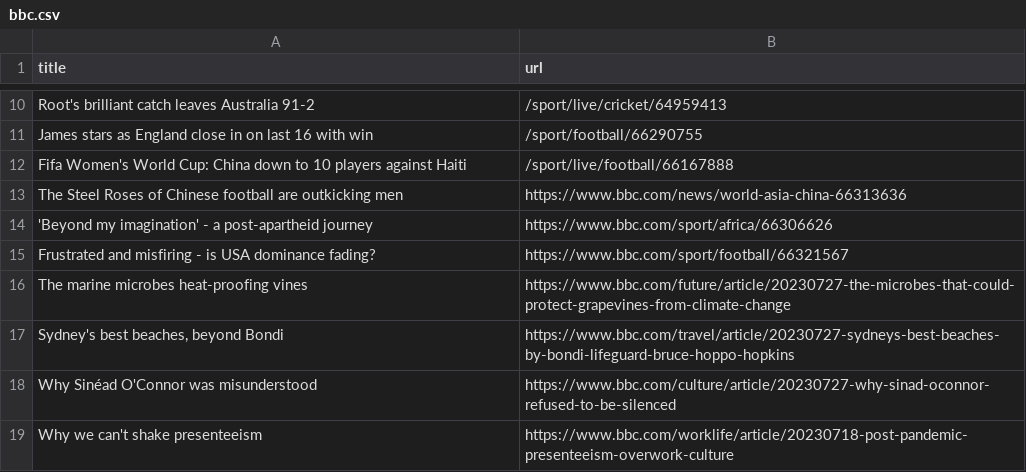
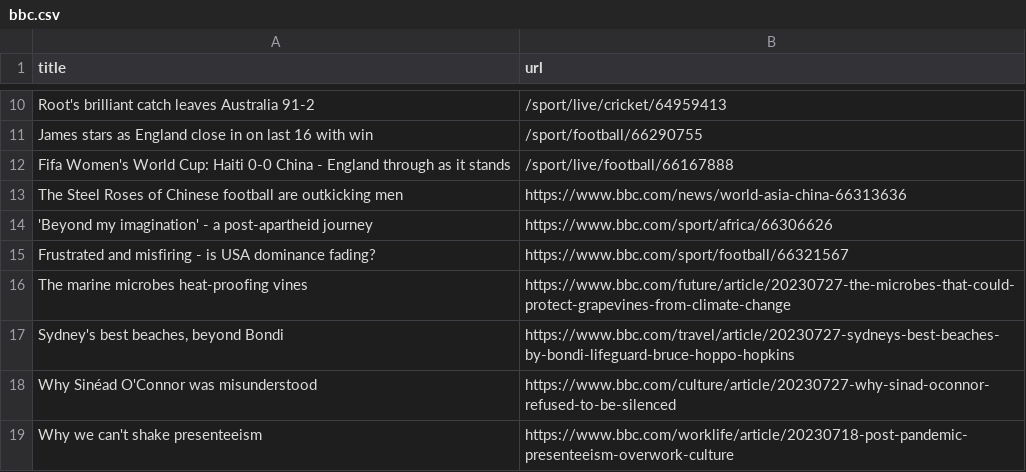
Before and after one commit to ramanshreya/automatic-scraper, a CSV file: bbc.csv, drawn as a sheet; only a part is shown, gaps mark what is left out.

```diff
--- a/bbc.csv
+++ b/bbc.csv
@@ -11,3 +11,3 @@ Root's brilliant catch leaves Australia 91-2,/sport/live/cricket/64959413
 James stars as England close in on last 16 with win,/sport/football/66290755
-Fifa Women's World Cup: China down to 10 players against Haiti,/sport/live/football/66167888
+Fifa Women's World Cup: Haiti 0-0 China - England through as it stands,/sport/live/football/66167888
 The Steel Roses of Chinese football are outkicking men,https://www.bbc.com/news/world-asia-china-66313636
```
